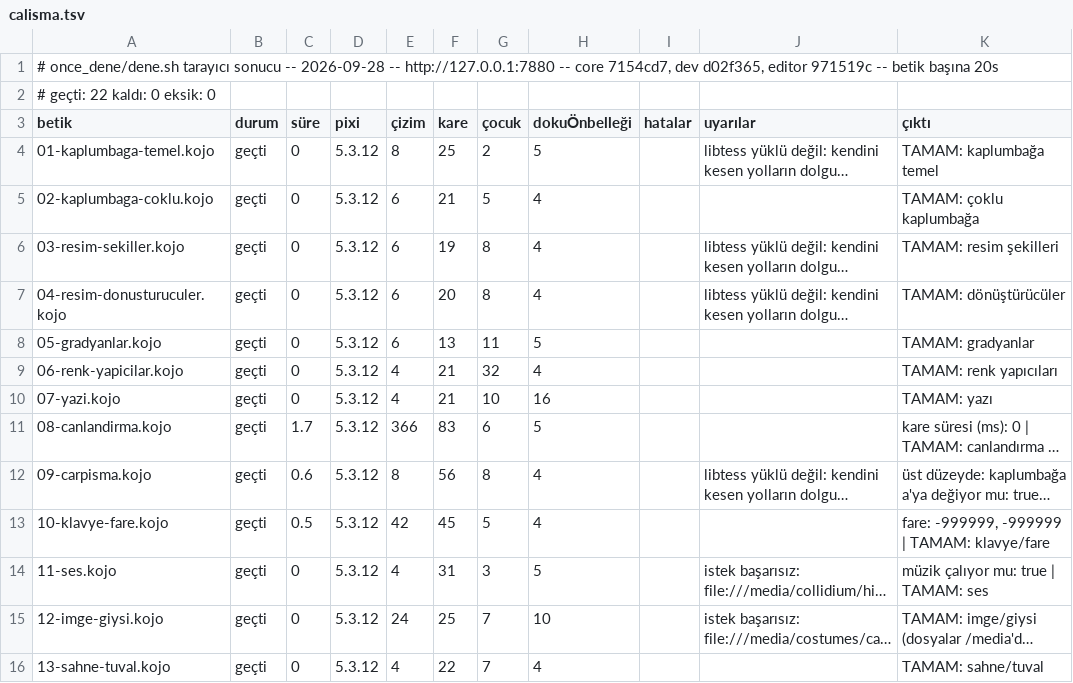
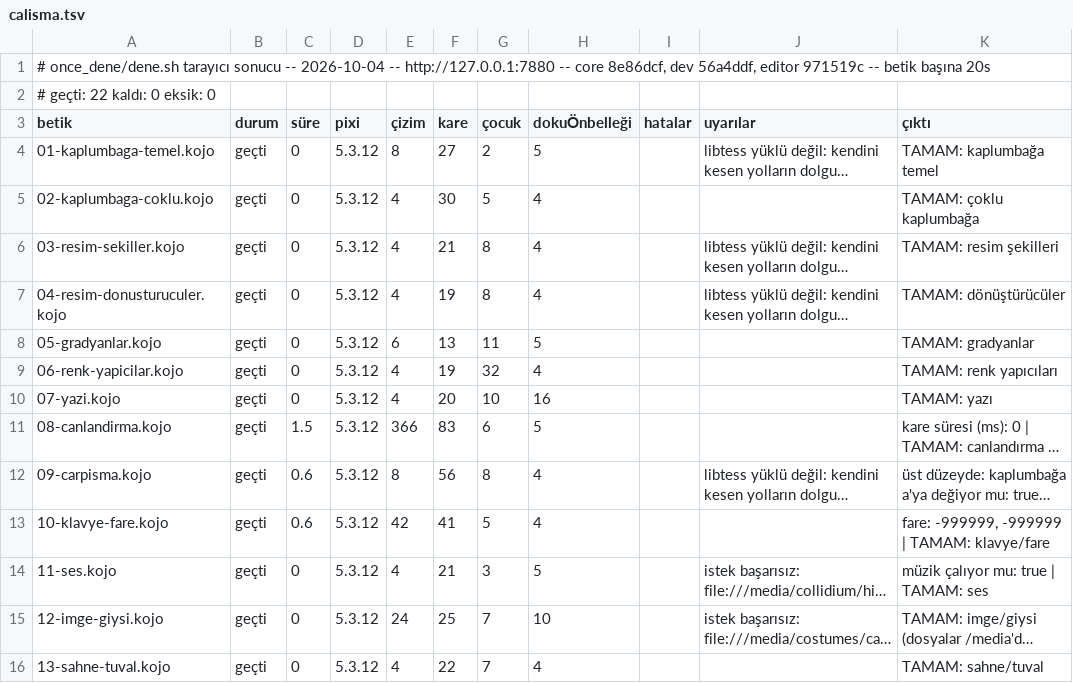
Before and after one commit to bulent2k2/koco-deploy, a TSV file: once_dene/sonuclar/calisma.tsv, drawn as a sheet; only a part is shown; long unchanged cells end in …; the diff covers the shown part only; the diff names each change by its address in the sheet, - before the commit and + after, or states it on an @@ line.

Commit message:
once_dene: v83 kapı kaydı (22/22 + 22/22 + editör 21/21)
Koşum yerel konteynere karşı (yayımlanan imajın aynısı, -m 4096m --cpus 2,
PUBLIC_URL=http://127.0.0.1:7880): core 8e86dcf, dev 56a4ddf, editor 971519c.
İlk sonuclar/editor.tsv kaydı (dene.sh -e, koco-deploy#67).

Bu turda taşınanlar:
- derleyicinin kütüphane önbelleği imajda, salt okunur (/opt/coursier,
  COURSIER_MODE=offline); eski /data/coursier siliniyor, /data 700 (#64)
- derleyici JVM'lerine GC günlüğü (/home/derleyici/gc-N.log) (#65)
- POST /cevir: Koco <-> Kojo betik çevirisi + nginx hız sınırı (#66,
  kojojs-dev#183, kojojs-core#58)
- core: CompileActor durunca ws kapanıyor (#54), notaÇal sıraya giriyor,
  İngilizce readPosition/readHeading/playNote

Canlıda (v83) kapı da 22/22 + 22/22 + editör 21/21 geçti. Canlıda ayrıca
ölçüldü, kapı kapsamıyor: COURSIER_MODE=offline ve COURSIER_CACHE=/opt/coursier
derleyici ortamında (gerçek root ile okundu); /opt/coursier root 755, 5 jar;
/cevir iki yönde doğru, geçersiz yön 400, 70 KB gövde 413, 40 eşzamanlı istekte
29 x 200 + 11 x 429; GC günlüğü yazılıyor.

```diff
--- a/once_dene/sonuclar/calisma.tsv
+++ b/once_dene/sonuclar/calisma.tsv
-A1 (betik): …sonucu -- 2026-09-28 -- http://127.0.0.1:7880 -- core 7154cd7, dev d02f365, editor 971519c…
+A1 (betik): …sonucu -- 2026-10-04 -- http://127.0.0.1:7880 -- core 8e86dcf, dev 56a4ddf, editor 971519c…
-F4 (kare): 25
+F4 (kare): 27
-E5:E7 (çizim): 6
+E5:E7 (çizim): 4
-F5 (kare): 21
+F5 (kare): 30
-F6 (kare): 19
+F6 (kare): 21
-F7 (kare): 20
+F7 (kare): 19
-F9 (kare): 21
+F9 (kare): 19
-F10 (kare): 21
+F10 (kare): 20
-C11 (süre): 1.7
+C11 (süre): 1.5
-C13 (süre): 0.5
+C13 (süre): 0.6
-F13 (kare): 45
+F13 (kare): 41
-F14 (kare): 31
+F14 (kare): 21
```
Also changed, not shown: 9 edited cells elsewhere in this file, once_dene/sonuclar/derleme.tsv, 1 other file.
